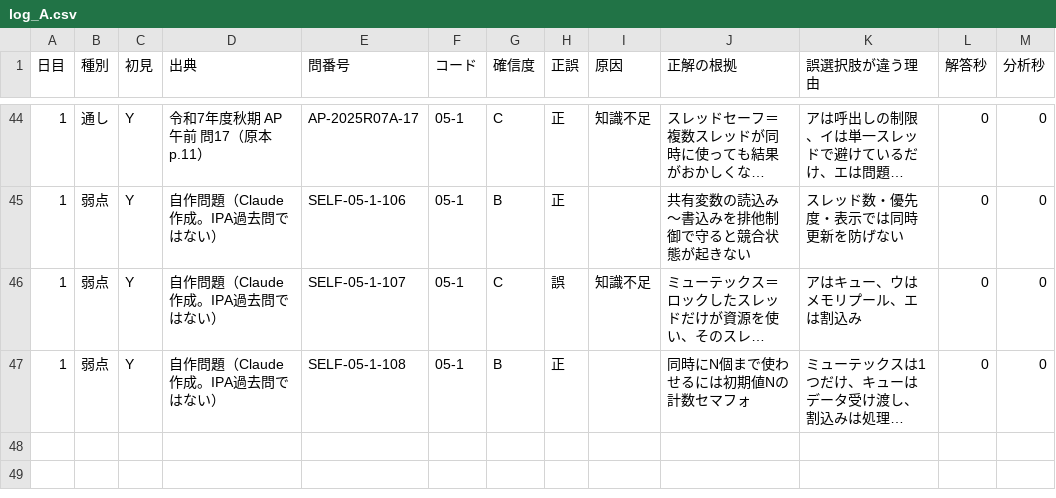
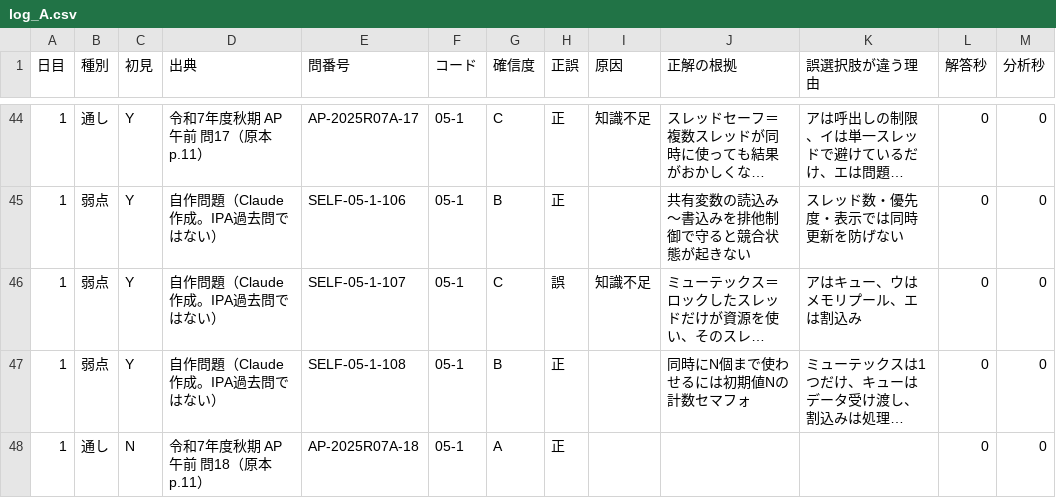
Before and after one commit to yyy19901103-source/4love2forever, a CSV file: data/log_A.csv, drawn as a sheet; only a part is shown, gaps mark what is left out; long unchanged cells end in …; the diff names each change by its address in the sheet, - before the commit and + after, or states it on an @@ line.

```diff
--- a/data/log_A.csv
+++ b/data/log_A.csv
+row 48: 1 | 通し | N | 令和7年度秋期 AP 午前 問18（原本 p.11） | AP-2025R07A-18 | 05-1 | A | 正 |  |  |  | 0 | 0
```
